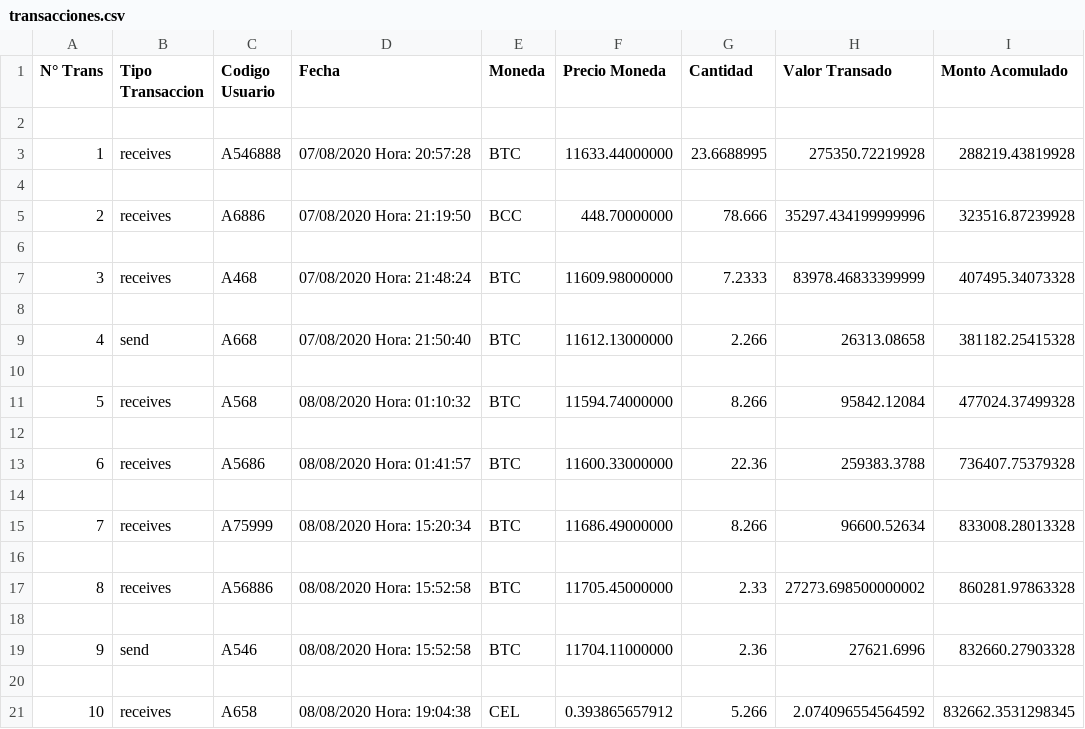
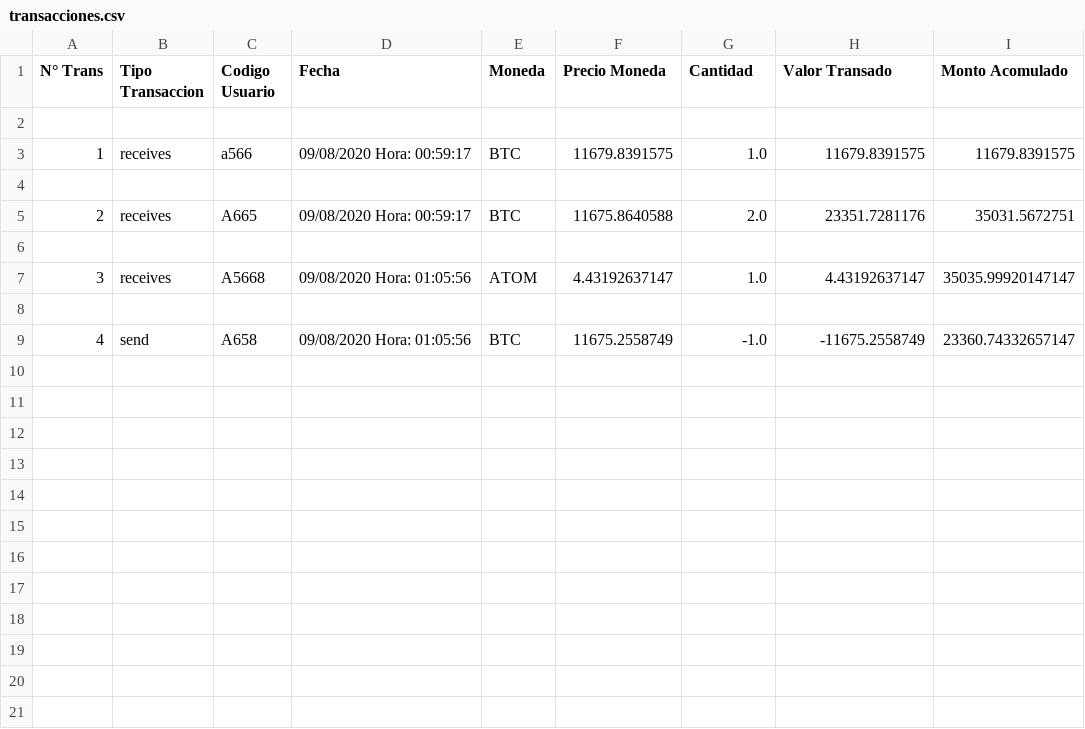
Before and after one commit to efsiul/Billetera, a CSV file: transacciones.csv, drawn as a sheet.

Commit message:
Se crea archivo monedas.csv para guardar listado de cirptomonedas y hacer consultas mas facil, se construye metodos de consulta en check_currency, se organiza bug de valor y cantidad en transacciones para que descuente

```diff
--- a/transacciones.csv
+++ b/transacciones.csv
@@ -2,20 +2,8 @@ N° Trans,Tipo Transaccion,Codigo Usuario,Fecha,Moneda,Precio Moneda,Cantidad,Va
 
-1,receives,A546888,07/08/2020 Hora: 20:57:28,BTC,11633.44000000,23.6688995,275350.72219928,288219.43819928
+1,receives,a566,09/08/2020 Hora: 00:59:17,BTC,11679.8391575,1.0,11679.8391575,11679.8391575
 
-2,receives,A6886,07/08/2020 Hora: 21:19:50,BCC,448.70000000,78.666,35297.434199999996,323516.87239928
+2,receives,A665,09/08/2020 Hora: 00:59:17,BTC,11675.8640588,2.0,23351.7281176,35031.5672751
 
-3,receives,A468,07/08/2020 Hora: 21:48:24,BTC,11609.98000000,7.2333,83978.46833399999,407495.34073328
+3,receives,A5668,09/08/2020 Hora: 01:05:56,ATOM,4.43192637147,1.0,4.43192637147,35035.99920147147
 
-4,send,A668,07/08/2020 Hora: 21:50:40,BTC,11612.13000000,2.266,26313.08658,381182.25415328
-
-5,receives,A568,08/08/2020 Hora: 01:10:32,BTC,11594.74000000,8.266,95842.12084,477024.37499328
-
-6,receives,A5686,08/08/2020 Hora: 01:41:57,BTC,11600.33000000,22.36,259383.3788,736407.75379328
-
-7,receives,A75999,08/08/2020 Hora: 15:20:34,BTC,11686.49000000,8.266,96600.52634,833008.28013328
-
-8,receives,A56886,08/08/2020 Hora: 15:52:58,BTC,11705.45000000,2.33,27273.698500000002,860281.97863328
-
-9,send,A546,08/08/2020 Hora: 15:52:58,BTC,11704.11000000,2.36,27621.6996,832660.27903328
-
-10,receives,A658,08/08/2020 Hora: 19:04:38,CEL,0.393865657912,5.266,2.074096554564592,832662.3531298345
+4,send,A658,09/08/2020 Hora: 01:05:56,BTC,11675.2558749,-1.0,-11675.2558749,23360.74332657147
```
Also changed, not shown: 4 other files.
